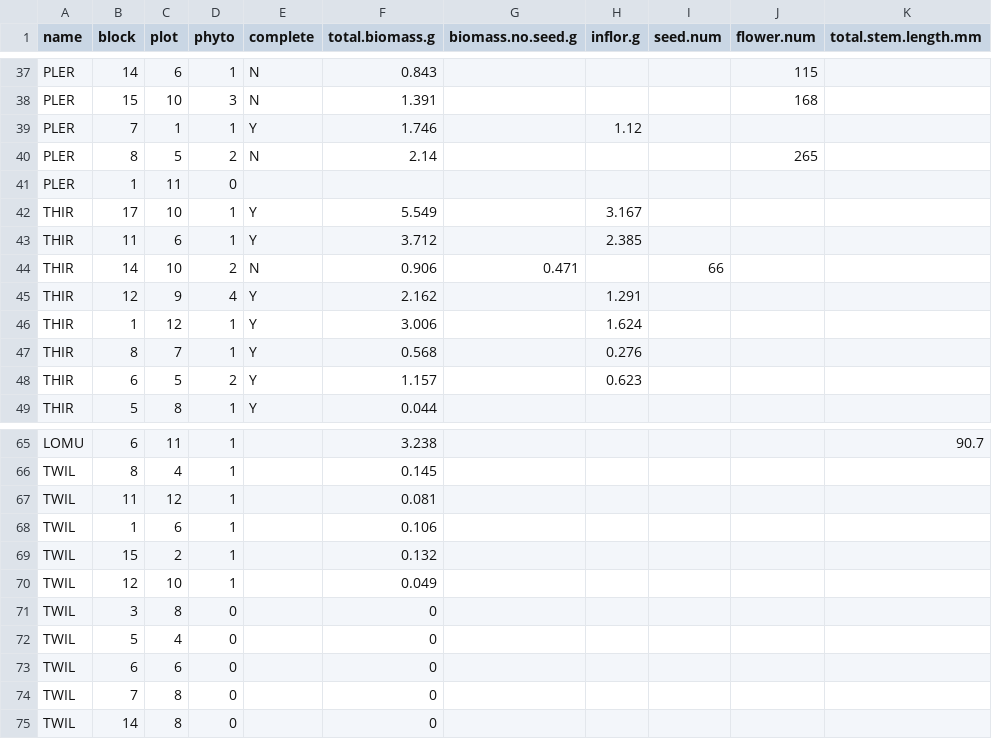
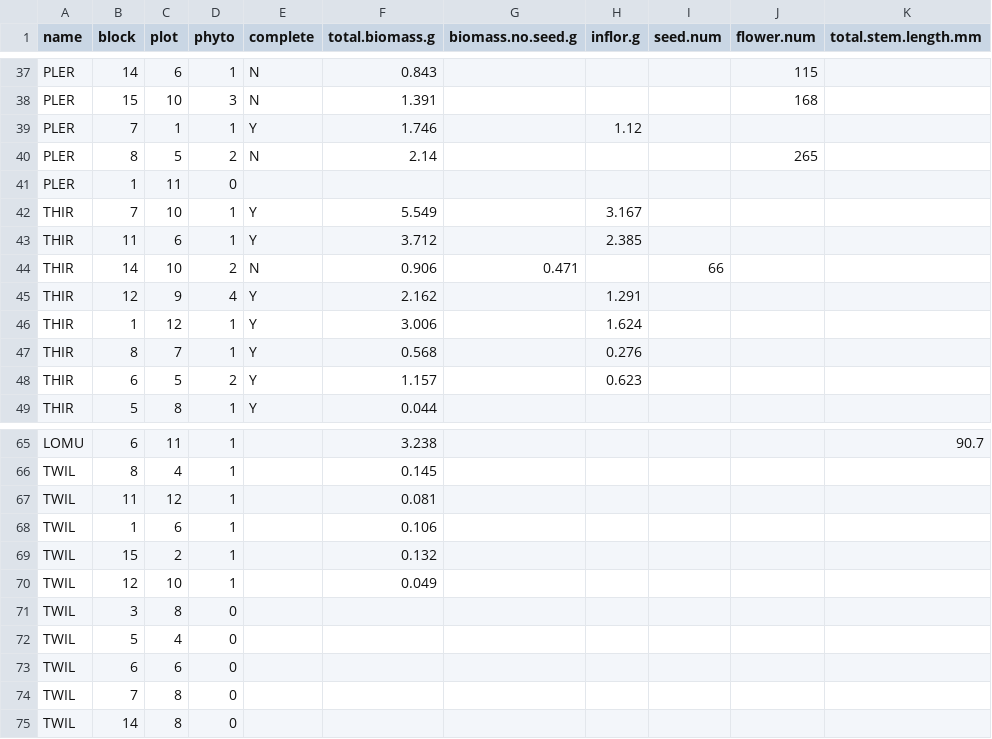
Before and after one commit to HelloooNatKat/Stipa-Forb, a CSV file: stipa-forb_phyto-processing - stipa-forb_data_2022-07-27.csv, drawn as a sheet; only a part is shown, gaps mark what is left out; the diff names each change by its address in the sheet, - before the commit and + after, or states it on an @@ line.

```diff
--- a/stipa-forb_phyto-processing - stipa-forb_data_2022-07-27.csv
+++ b/stipa-forb_phyto-processing - stipa-forb_data_2022-07-27.csv
-B42 (block): 17
+B42 (block): 7
-F71:F75 (total.biomass.g): 0
+F71:F75 (total.biomass.g): (empty)
```
Also changed, not shown: 3 other files.
